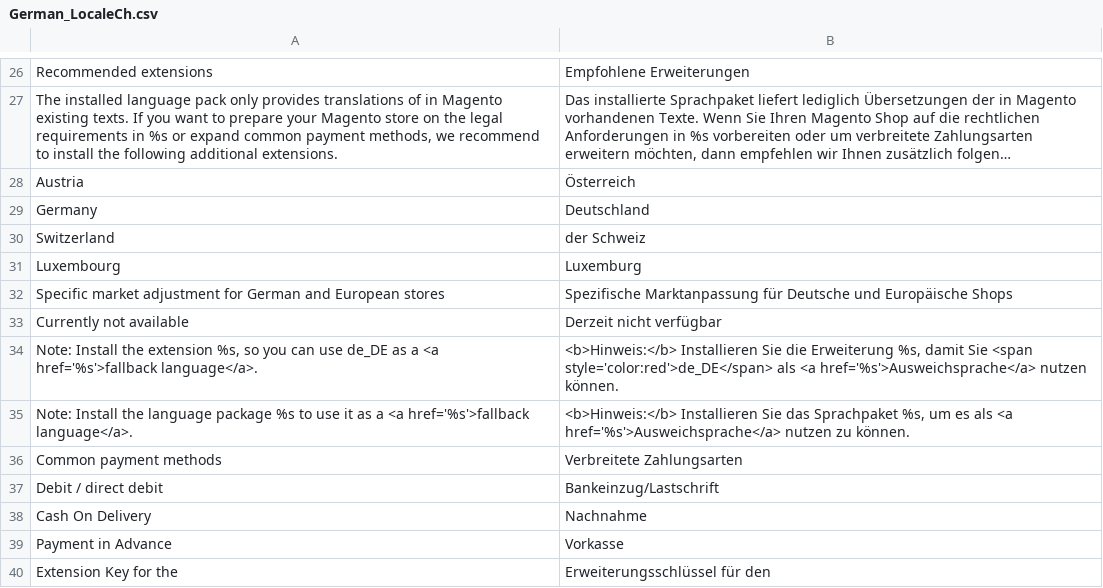
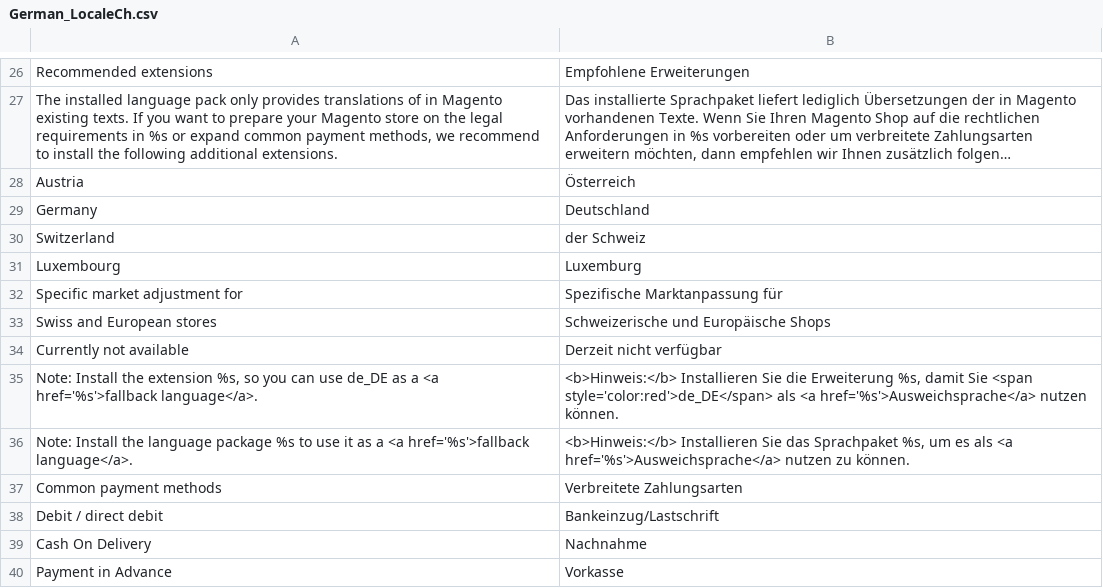
Before and after one commit to hhirsch/German_LocalePack_de_CH, a CSV file: app/locale/de_CH/German_LocaleCh.csv, drawn as a sheet; only a part is shown, gaps mark what is left out; the shorter side is filled out with more unchanged rows; long unchanged cells end in ….

Commit message:
Version 0.1.1, refactoring and missing locales

```diff
--- a/app/locale/de_CH/German_LocaleCh.csv
+++ b/app/locale/de_CH/German_LocaleCh.csv
@@ -31,3 +31,4 @@
 "Luxembourg","Luxemburg"
-"Specific market adjustment for German and European stores","Spezifische Marktanpassung für Deutsche und Europäische Shops"
+"Specific market adjustment for","Spezifische Marktanpassung für"
+"Swiss and European stores","Schweizerische und Europäische Shops"
 "Currently not available","Derzeit nicht verfügbar"
```
Also changed, not shown: 2 other files.
